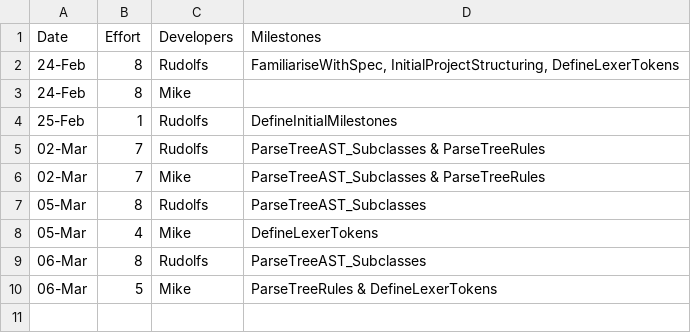
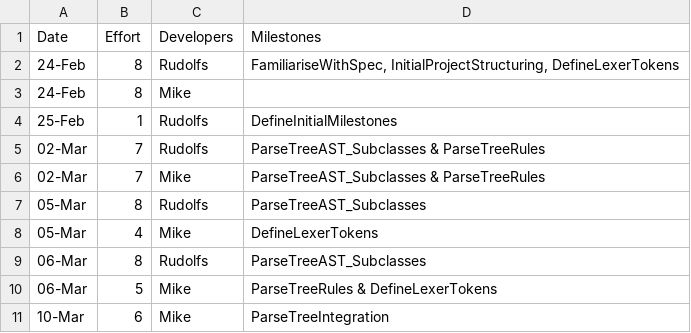
Before and after one commit to MikeIsMike/CPP_compiler, a CSV file: management/effort-log.csv, drawn as a sheet.

```diff
--- a/management/effort-log.csv
+++ b/management/effort-log.csv
@@ -10 +10,2 @@ Date,Effort,Developers,Milestones
 06-Mar,5,Mike,ParseTreeRules & DefineLexerTokens
+10-Mar,6,Mike,ParseTreeIntegration
```
Also changed, not shown: 57 other files.
